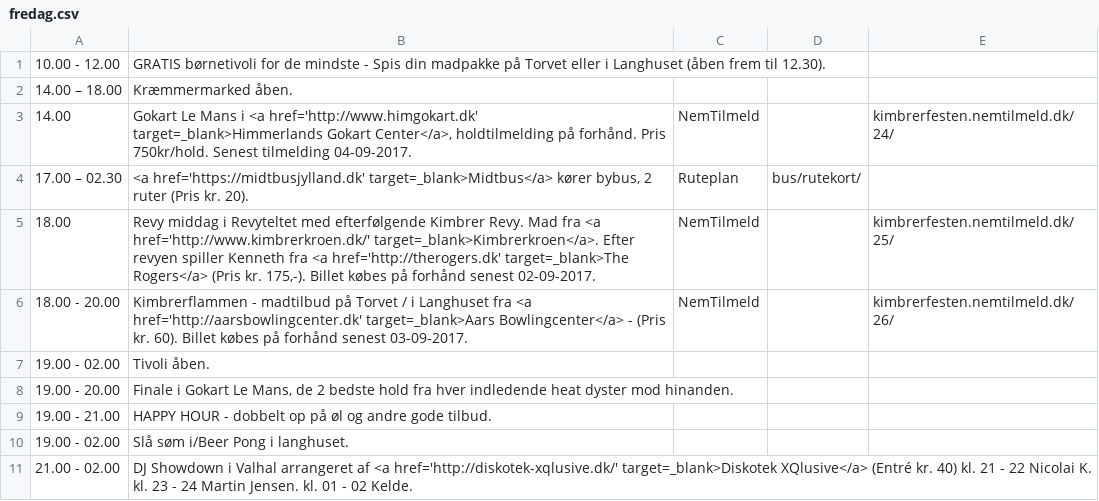
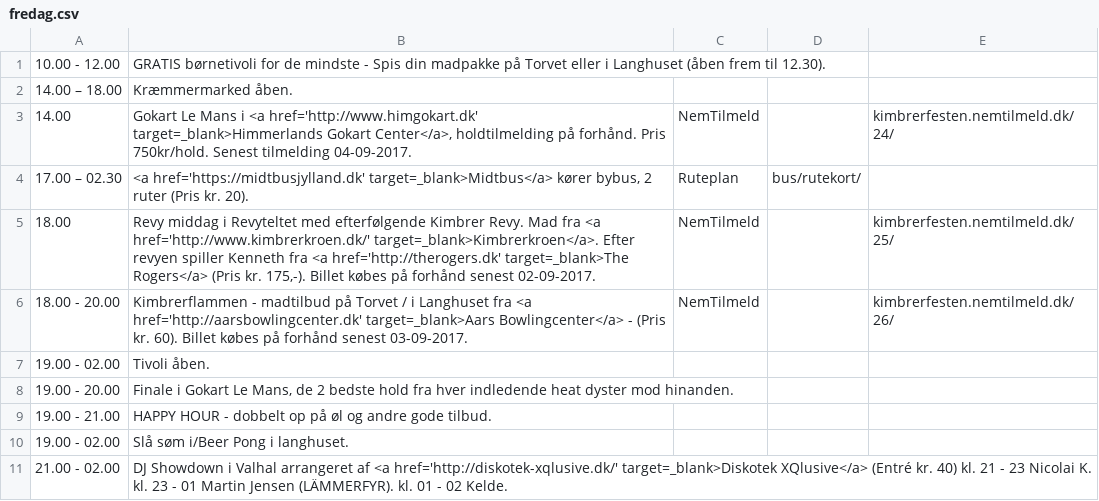
Before and after one commit to kimbrerfesten/kimbrerfesten, a CSV file: content/program/fredag.csv, drawn as a sheet.

```diff
--- a/content/program/fredag.csv
+++ b/content/program/fredag.csv
@@ -10,2 +10,2 @@
 19.00 - 02.00;Slå søm i/Beer Pong i langhuset.;;;
-21.00 - 02.00;DJ Showdown i Valhal arrangeret af <a href='http://diskotek-xqlusive.dk/' target=_blank>Diskotek XQlusive</a> (Entré kr. 40) kl. 21 - 22 Nicolai K. kl. 23 - 24 Martin Jensen. kl. 01 - 02 Kelde.;;;
+21.00 - 02.00;DJ Showdown i Valhal arrangeret af <a href='http://diskotek-xqlusive.dk/' target=_blank>Diskotek XQlusive</a> (Entré kr. 40) kl. 21 - 23 Nicolai K. kl. 23 - 01 Martin Jensen (LÄMMERFYR). kl. 01 - 02 Kelde.;;;
```
Also changed, not shown: 1 other file.
